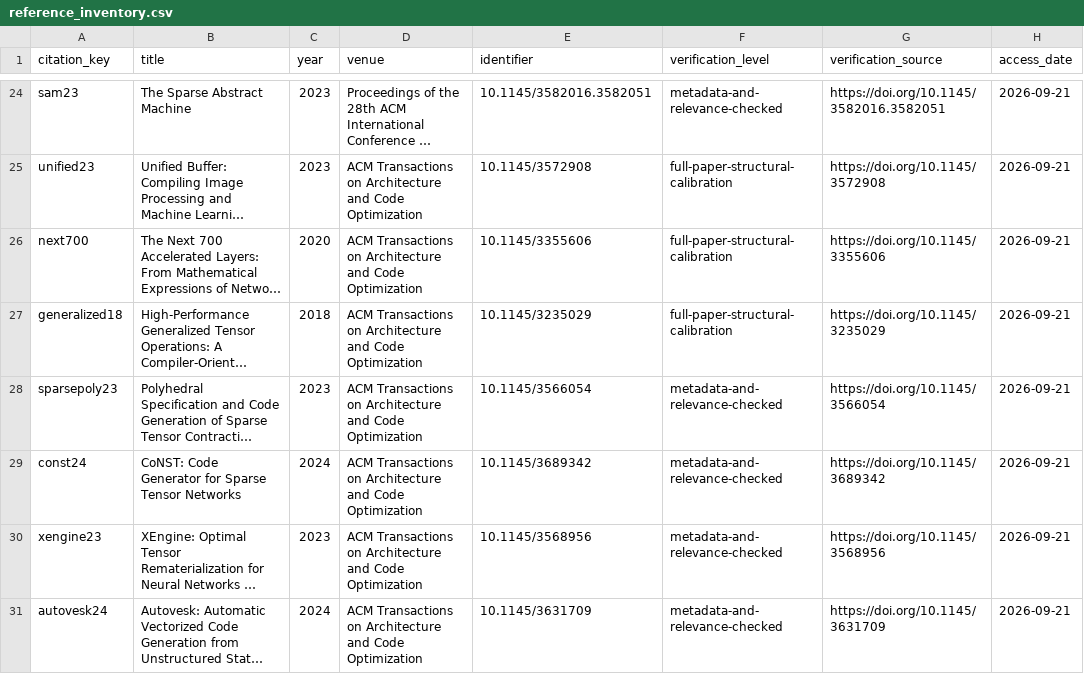
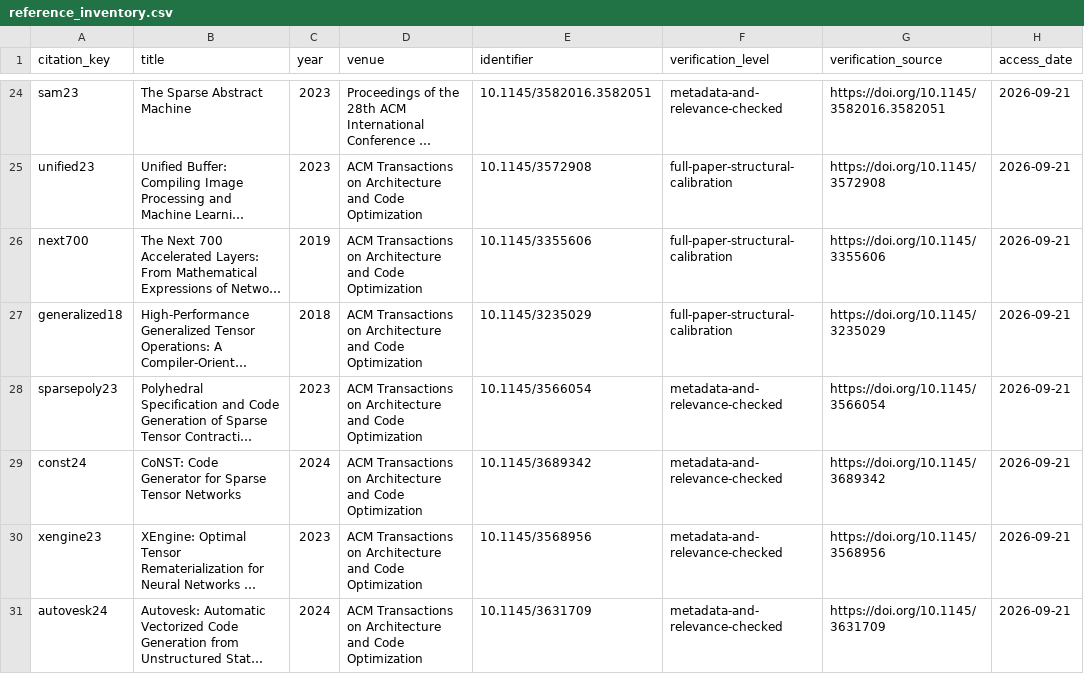
Before and after one commit to Haoyi-Zhang/TensorRestore, a CSV file: reference_inventory.csv, drawn as a sheet; only a part is shown, gaps mark what is left out; long unchanged cells end in …; the diff names each change by its address in the sheet, - before the commit and + after, or states it on an @@ line.

Commit message:
Correct accelerated-layers reference year

```diff
--- a/reference_inventory.csv
+++ b/reference_inventory.csv
-C26 (year): 2020
+C26 (year): 2019
```
